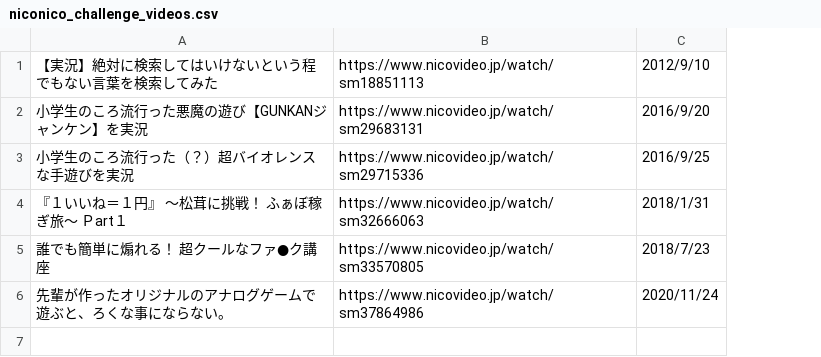
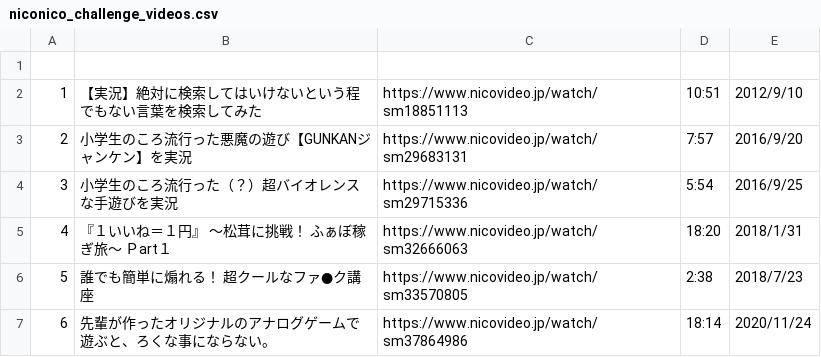
Before and after one commit to shi1268/Biwachap15gacha, a CSV file: niconico_challenge_videos.csv, drawn as a sheet; addresses are those after the commit; the diff names each change by its address in the sheet, - before the commit and + after, or states it on an @@ line.

```diff
--- a/niconico_challenge_videos.csv
+++ b/niconico_challenge_videos.csv
+column A, rows 2-7: 1 | 2 | 3 | 4 | 5 | 6
+column D, rows 2-7: 10:51 | 7:57 | 5:54 | 18:20 | 2:38 | 18:14
+row 1: (empty)
```
Also changed, not shown: niconico_game_videos.csv, niconico_talk_videos.csv.
